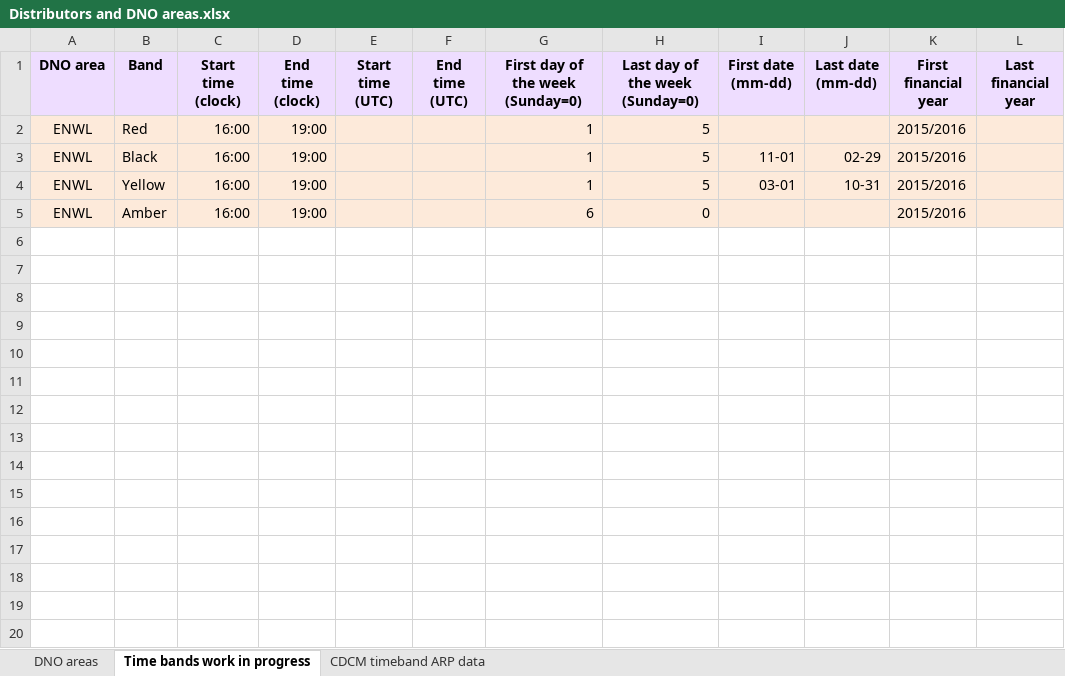
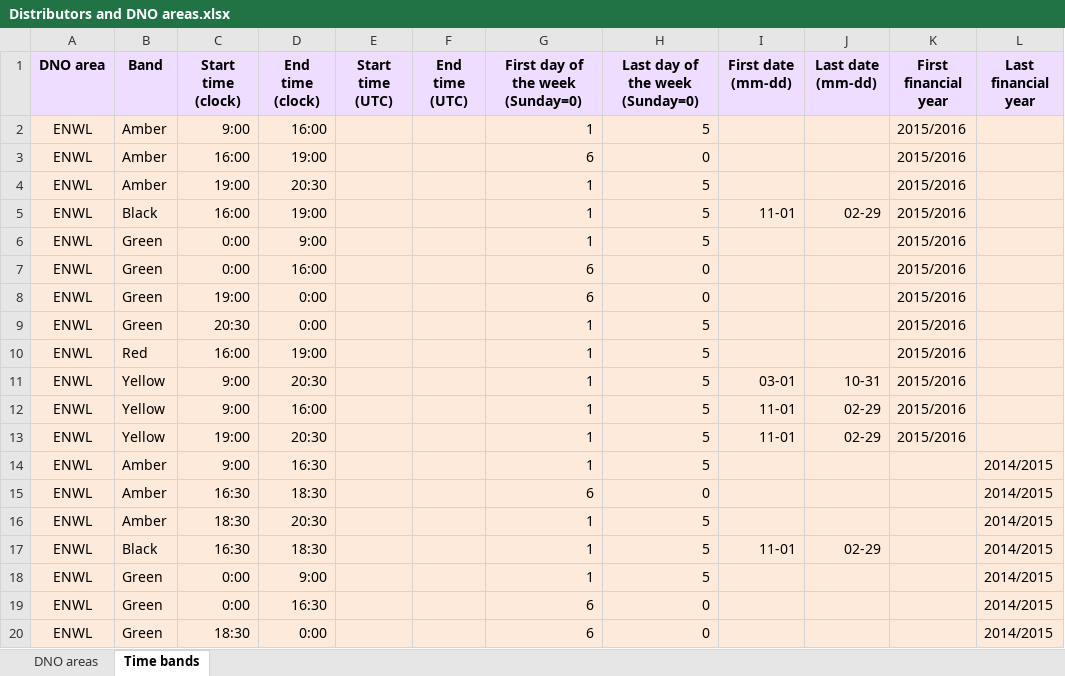
Before and after one commit to f20/power-models, an Excel workbook: Summaries/Distributors and DNO areas.xlsx, sheet Time bands, drawn as a sheet; only a part is shown; values as stored, in another font and other column widths than the file's, no borders; addresses are those after the commit; the diff covers the shown part only; the diff names each change by its address in the sheet, - before the commit and + after, or states it on an @@ line.

```diff
--- a/Summaries/Distributors and DNO areas.xlsx (sheet Time bands)
+++ b/Summaries/Distributors and DNO areas.xlsx (sheet Time bands)
-sheet tab: Time bands work in progress
+sheet tab: Time bands
-sheet tab: CDCM timeband ARP data
+row 2: ENWL | Amber | 9:00 | 16:00 |  |  | 1 | 5 |  |  | 2015/2016
+row 3: ENWL | Amber | 16:00 | 19:00 |  |  | 6 | 0 |  |  | 2015/2016
+row 4: ENWL | Amber | 19:00 | 20:30 |  |  | 1 | 5 |  |  | 2015/2016
+row 5: ENWL | Black | 16:00 | 19:00 |  |  | 1 | 5 | 11-01 | 02-29 | 2015/2016
+row 6: ENWL | Green | 0:00 | 9:00 |  |  | 1 | 5 |  |  | 2015/2016
+row 7: ENWL | Green | 0:00 | 16:00 |  |  | 6 | 0 |  |  | 2015/2016
+row 8: ENWL | Green | 19:00 | 0:00 |  |  | 6 | 0 |  |  | 2015/2016
+row 9: ENWL | Green | 20:30 | 0:00 |  |  | 1 | 5 |  |  | 2015/2016
+row 11: ENWL | Yellow | 9:00 | 20:30 |  |  | 1 | 5 | 03-01 | 10-31 | 2015/2016
-B12 (Band): Black
+B12 (Band): Yellow
-C12 (Start time (clock)): 16:00
+C12 (Start time (clock)): 9:00
-D12 (End time (clock)): 19:00
+D12 (End time (clock)): 16:00
-C13 (Start time (clock)): 16:00
+C13 (Start time (clock)): 19:00
-D13 (End time (clock)): 19:00
+D13 (End time (clock)): 20:30
-I13 (First date (mm-dd)): 03-01
+I13 (First date (mm-dd)): 11-01
-J13 (Last date (mm-dd)): 10-31
+J13 (Last date (mm-dd)): 02-29
+row 14: ENWL | Amber | 9:00 | 16:30 |  |  | 1 | 5 |  |  |  | 2014/2015
-C15 (Start time (clock)): 16:00
+C15 (Start time (clock)): 16:30
-D15 (End time (clock)): 19:00
+D15 (End time (clock)): 18:30
-K15 (First financial year): 2015/2016
+K15 (First financial year): (empty)
-L15 (Last financial year): (empty)
+L15 (Last financial year): 2014/2015
+row 16: ENWL | Amber | 18:30 | 20:30 |  |  | 1 | 5 |  |  |  | 2014/2015
+row 17: ENWL | Black | 16:30 | 18:30 |  |  | 1 | 5 | 11-01 | 02-29 |  | 2014/2015
+row 18: ENWL | Green | 0:00 | 9:00 |  |  | 1 | 5 |  |  |  | 2014/2015
+row 19: ENWL | Green | 0:00 | 16:30 |  |  | 6 | 0 |  |  |  | 2014/2015
+row 20: ENWL | Green | 18:30 | 0:00 |  |  | 6 | 0 |  |  |  | 2014/2015
```
Also changed, not shown: 18 added rows elsewhere in this sheet, 30 other files.
